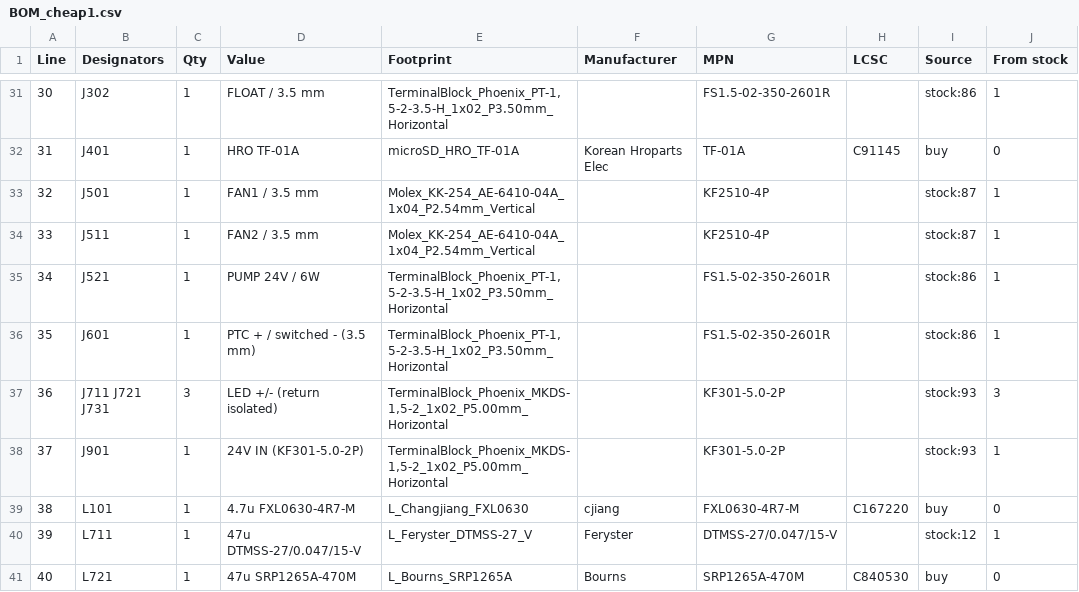
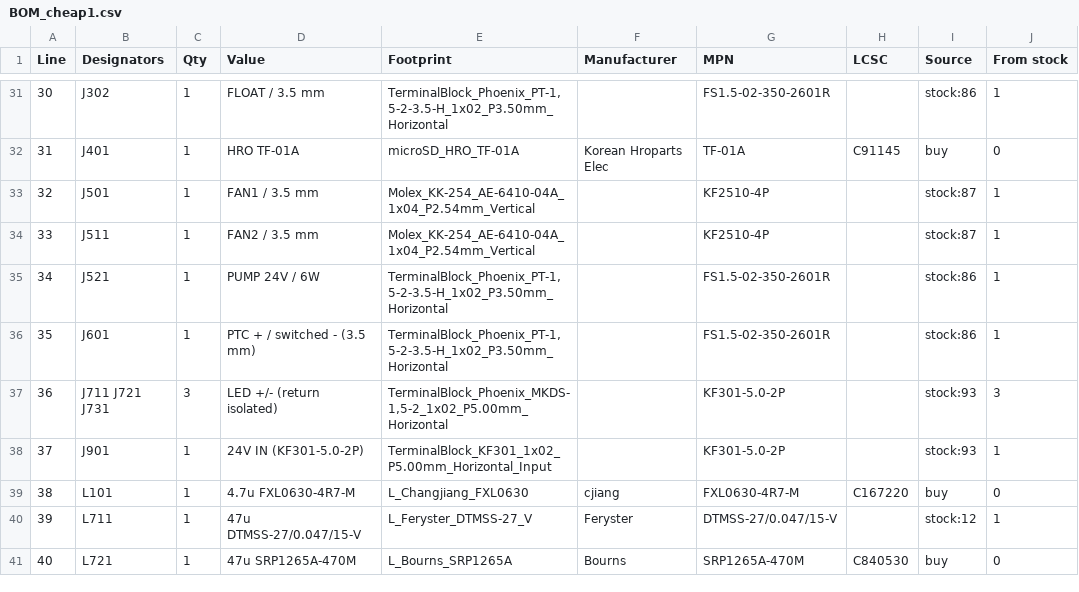
Before and after one commit to nikolajevs/ai, a CSV file: pcb/cheap-version/BOM_cheap1.csv, drawn as a sheet; only a part is shown, gaps mark what is left out; the diff names each change by its address in the sheet, - before the commit and + after, or states it on an @@ line.

Commit message:
Turn 24V input terminal toward board edge preserving polarity

```diff
--- a/pcb/cheap-version/BOM_cheap1.csv
+++ b/pcb/cheap-version/BOM_cheap1.csv
-E38 (Footprint): TerminalBlock_Phoenix_MKDS-1,5-2_1x02_P5.00mm_Horizontal
+E38 (Footprint): TerminalBlock_KF301_1x02_P5.00mm_Horizontal_Input
```
Also changed, not shown: 7 other files.
